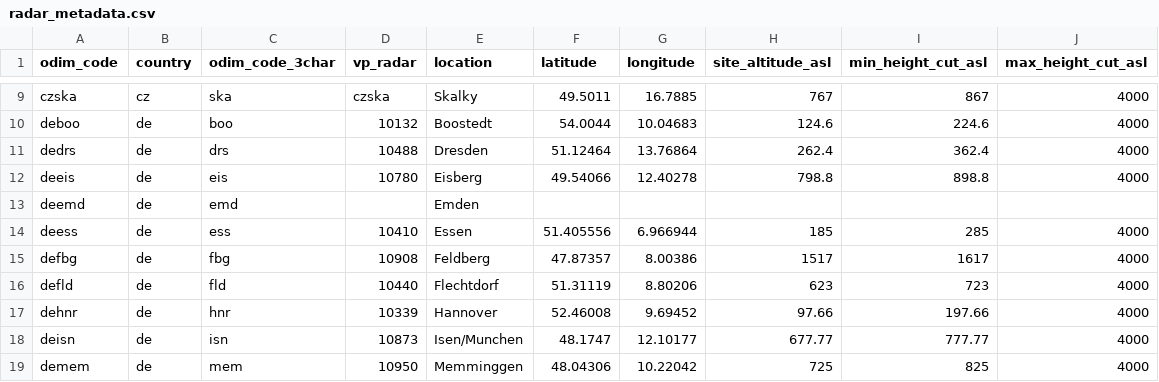
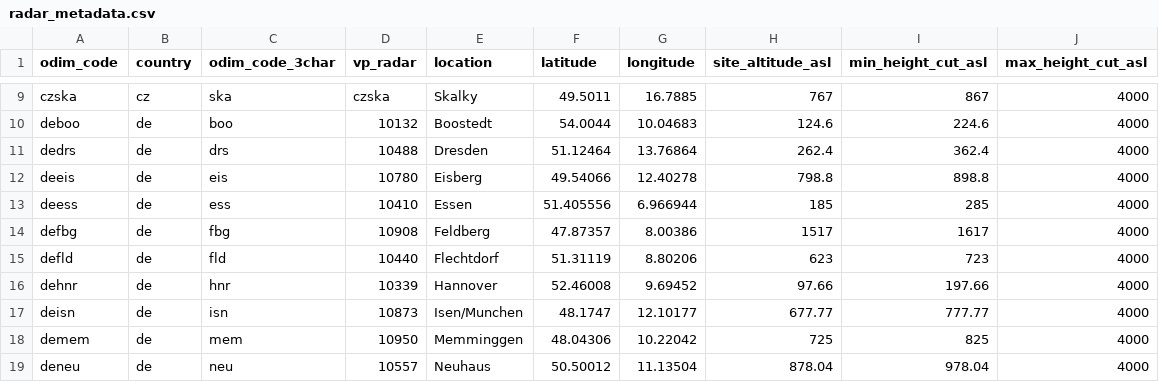
Before and after one commit to Tubbz-alt/vp-processing, a CSV file: settings/radar_metadata.csv, drawn as a sheet; only a part is shown, gaps mark what is left out; the shorter side is filled out with more unchanged rows; the diff names each change by its address in the sheet, - before the commit and + after, or states it on an @@ line.

Commit message:
Remove deemd radar

```diff
--- a/settings/radar_metadata.csv
+++ b/settings/radar_metadata.csv
-row 13: deemd | de | emd |  | Emden
```
